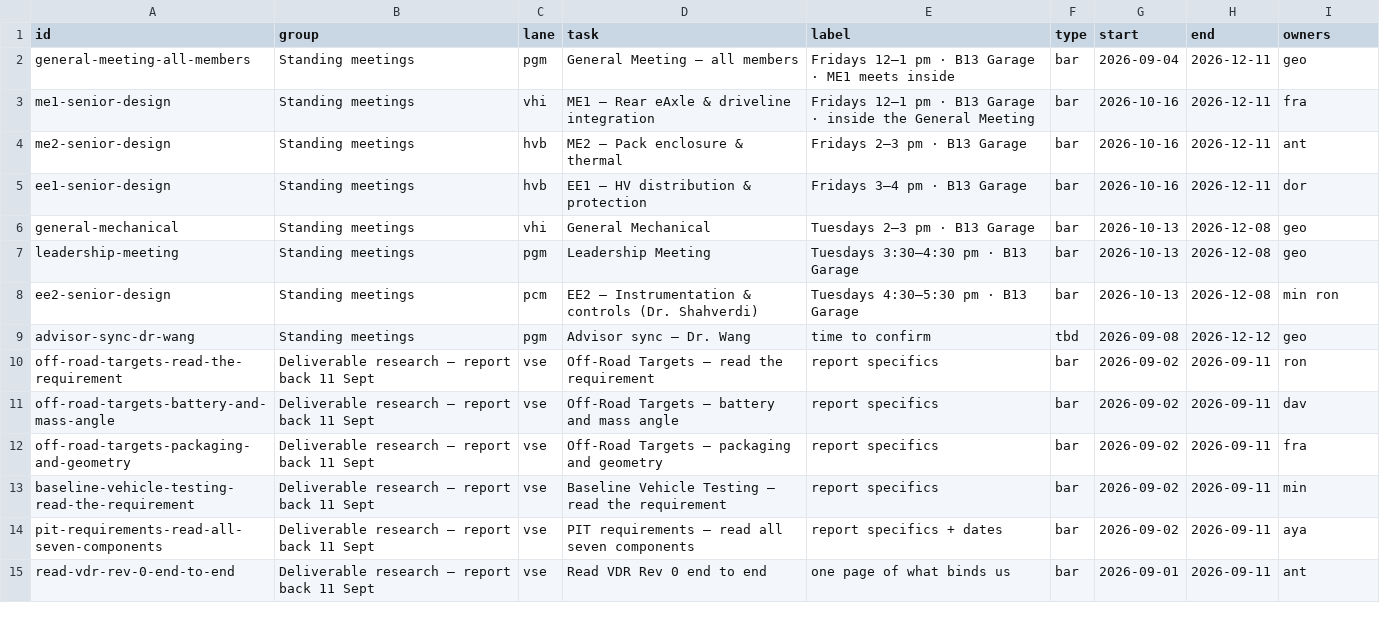
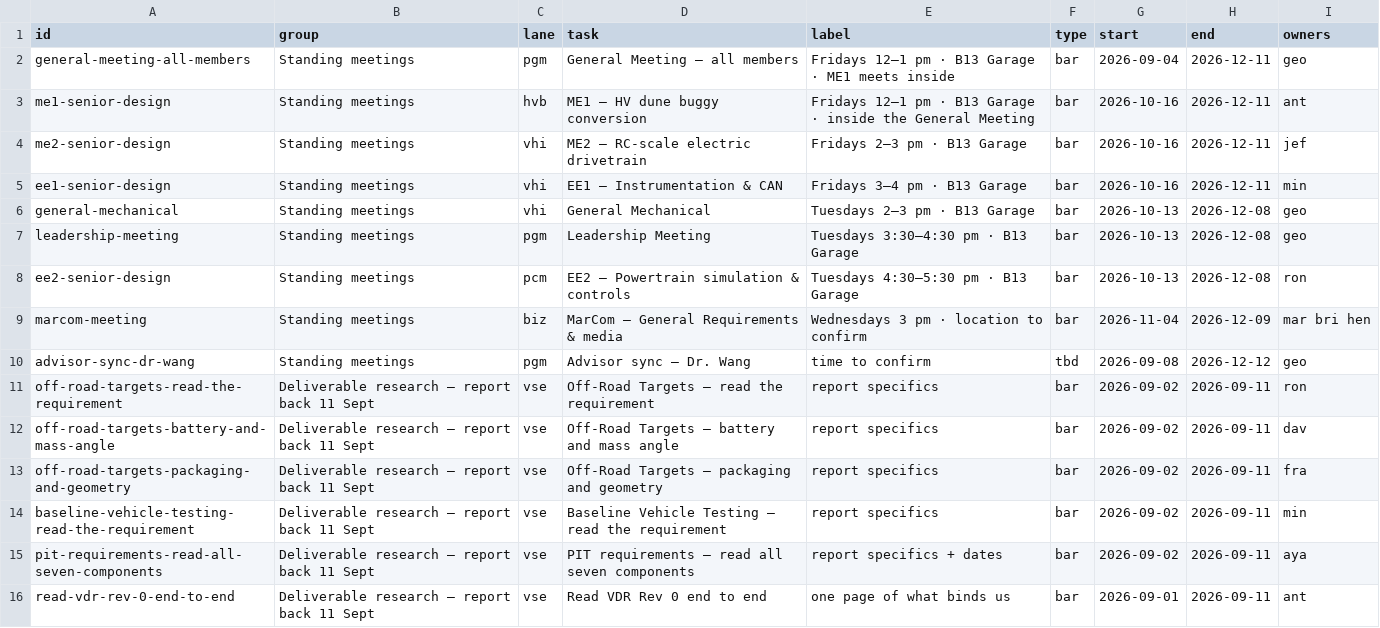
Before and after one commit to GeoffChavez/taskline, a CSV file: data/schedule.csv, drawn as a sheet; only a part is shown.

Commit message:
Scorecards
Added Scorecards, and mechcanil equations as well as cell catalgoing to get to mechanical/electrical power

```diff
--- a/data/schedule.csv
+++ b/data/schedule.csv
@@ -2,8 +2,9 @@ id,group,lane,task,label,type,start,end,owners
 general-meeting-all-members,Standing meetings,pgm,General Meeting — all members,Fridays 12–1 pm · B13 Garage · ME1 meets inside,bar,2026-09-04,2026-12-11,geo
-me1-senior-design,Standing meetings,vhi,ME1 — Rear eAxle & driveline integration,Fridays 12–1 pm · B13 Garage · inside the General Meeting,bar,2026-10-16,2026-12-11,fra
-me2-senior-design,Standing meetings,hvb,ME2 — Pack enclosure & thermal,Fridays 2–3 pm · B13 Garage,bar,2026-10-16,2026-12-11,ant
-ee1-senior-design,Standing meetings,hvb,EE1 — HV distribution & protection,Fridays 3–4 pm · B13 Garage,bar,2026-10-16,2026-12-11,dor
+me1-senior-design,Standing meetings,hvb,ME1 — HV dune buggy conversion,Fridays 12–1 pm · B13 Garage · inside the General Meeting,bar,2026-10-16,2026-12-11,ant
+me2-senior-design,Standing meetings,vhi,ME2 — RC-scale electric drivetrain,Fridays 2–3 pm · B13 Garage,bar,2026-10-16,2026-12-11,jef
+ee1-senior-design,Standing meetings,vhi,EE1 — Instrumentation & CAN,Fridays 3–4 pm · B13 Garage,bar,2026-10-16,2026-12-11,min
 general-mechanical,Standing meetings,vhi,General Mechanical,Tuesdays 2–3 pm · B13 Garage,bar,2026-10-13,2026-12-08,geo
 leadership-meeting,Standing meetings,pgm,Leadership Meeting,Tuesdays 3:30–4:30 pm · B13 Garage,bar,2026-10-13,2026-12-08,geo
-ee2-senior-design,Standing meetings,pcm,EE2 — Instrumentation & controls (Dr. Shahverdi),Tuesdays 4:30–5:30 pm · B13 Garage,bar,2026-10-13,2026-12-08,min ron
+ee2-senior-design,Standing meetings,pcm,EE2 — Powertrain simulation & controls,Tuesdays 4:30–5:30 pm · B13 Garage,bar,2026-10-13,2026-12-08,ron
+marcom-meeting,Standing meetings,biz,MarCom — General Requirements & media,Wednesdays 3 pm · location to confirm,bar,2026-11-04,2026-12-09,mar bri hen
 advisor-sync-dr-wang,Standing meetings,pgm,Advisor sync — Dr. Wang,time to confirm,tbd,2026-09-08,2026-12-12,geo
```
Also changed, not shown: 6 other files.
